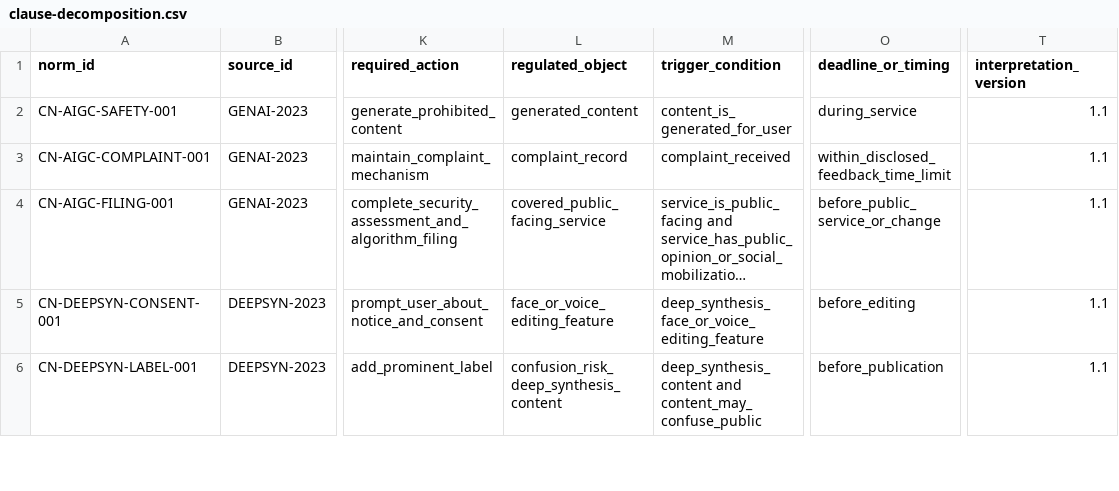
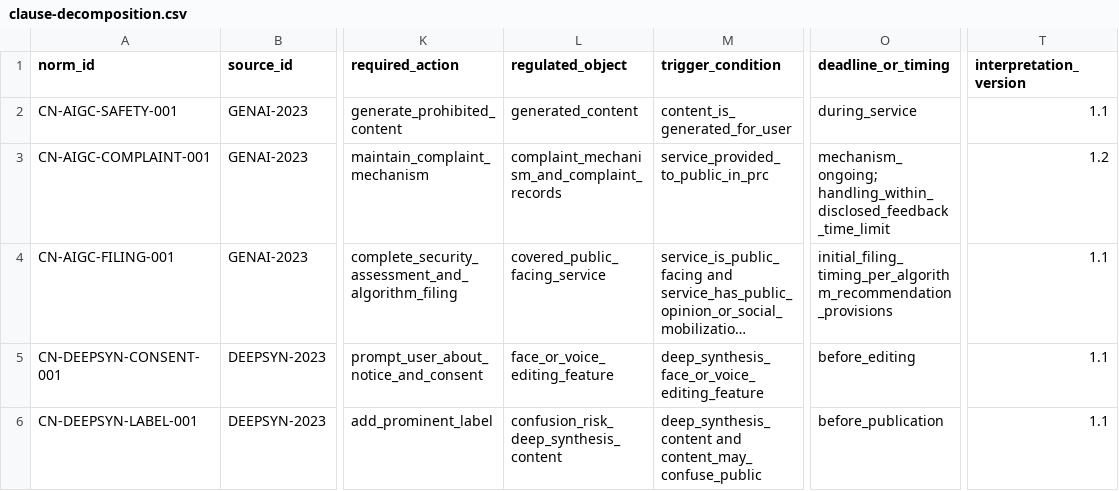
Before and after one commit to yuxuancheng123-spec/china-aigc-compliance-evidence, a CSV file: annotations/clause-decomposition.csv, drawn as a sheet; only a part is shown, gaps mark what is left out; long unchanged cells end in …; the diff names each change by its address in the sheet, - before the commit and + after, or states it on an @@ line.

```diff
--- a/annotations/clause-decomposition.csv
+++ b/annotations/clause-decomposition.csv
-L3 (regulated_object): complaint_record
+L3 (regulated_object): complaint_mechanism_and_complaint_records
-M3 (trigger_condition): complaint_received
+M3 (trigger_condition): service_provided_to_public_in_prc
-O3 (deadline_or_timing): within_disclosed_feedback_time_limit
+O3 (deadline_or_timing): mechanism_ongoing; handling_within_disclosed_feedback_time_limit
-T3 (interpretation_version): 1.1
+T3 (interpretation_version): 1.2
-O4 (deadline_or_timing): before_public_service_or_change
+O4 (deadline_or_timing): initial_filing_timing_per_algorithm_recommendation_provisions
```
Also changed, not shown: mappings/traceability-matrix.csv, 12 other files.
